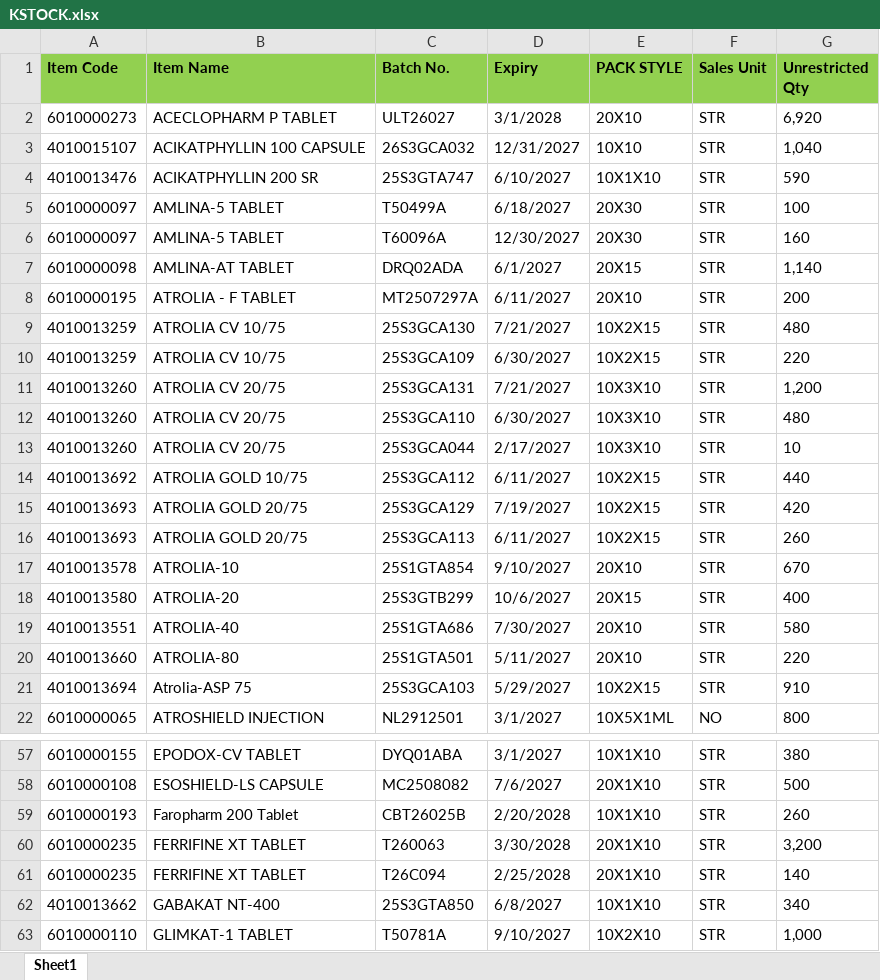
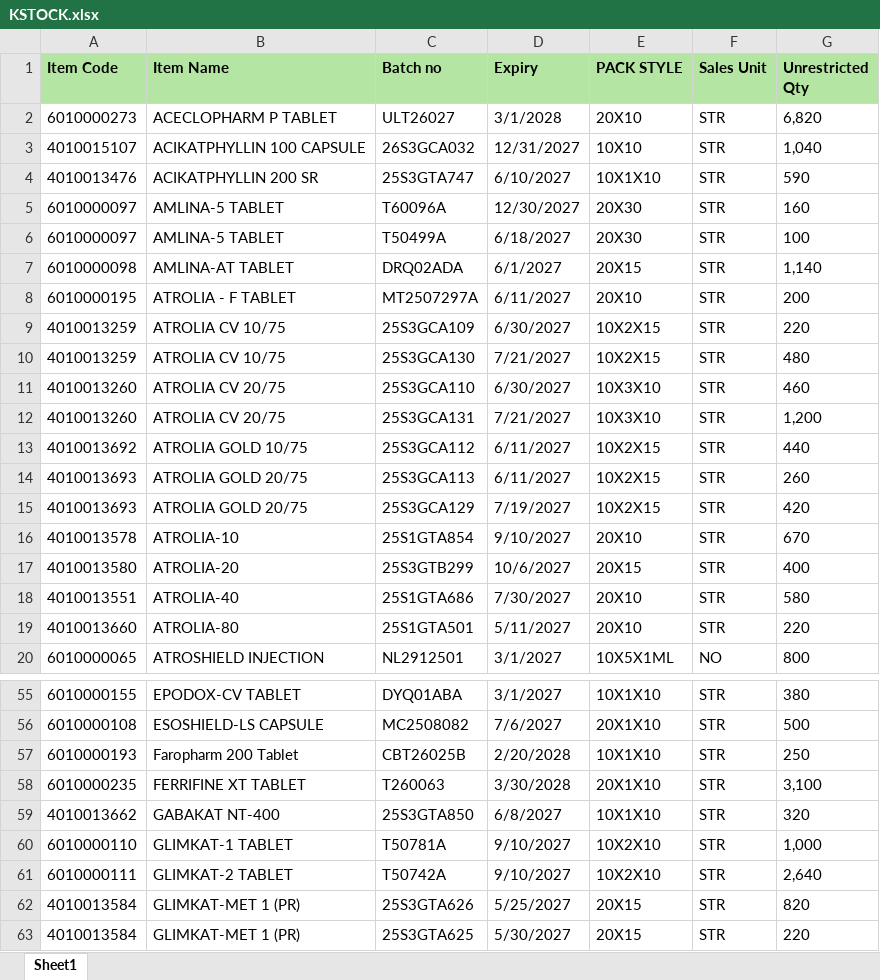
Before and after one commit to ishwarpharma/kemsyn, an Excel workbook: KSTOCK.xlsx, sheet Sheet1, drawn as a sheet; only a part is shown, gaps mark what is left out; the shorter side is filled out with more unchanged rows; values as stored, in another font and other column widths than the file's, no borders; removed rows and columns are numbered as before the commit, all else as after; the diff covers the shown part only; the diff names each change by its address in the sheet, - before the commit and + after, or states it on an @@ line.

Commit message:
Add files via upload

```diff
--- a/KSTOCK.xlsx (sheet Sheet1)
+++ b/KSTOCK.xlsx (sheet Sheet1)
-A1:G1 fill: #92D050
+A1:G1 fill: #B4E5A2
-C1: Batch No.
+C1: Batch no
-G2 (Unrestricted Qty): 6,920
+G2 (Unrestricted Qty): 6,820
@@ row 6 moved to row 5: 6010000097 @@
+row 9: 4010013259 | ATROLIA CV 10/75 | 25S3GCA109 | 6/30/2027 | 10X2X15 | STR | 220
-A11 (Item Code): 4010013259
+A11 (Item Code): 4010013260
-B11 (Item Name): ATROLIA CV 10/75
+B11 (Item Name): ATROLIA CV 20/75
-C11 (Batch no): 25S3GCA109
+C11 (Batch no): 25S3GCA110
-E11 (PACK STYLE): 10X2X15
+E11 (PACK STYLE): 10X3X10
-G11 (Unrestricted Qty): 220
+G11 (Unrestricted Qty): 460
-row 12: 4010013260 | ATROLIA CV 20/75 | 25S3GCA110 | 6/30/2027 | 10X3X10 | STR | 480
-row 13: 4010013260 | ATROLIA CV 20/75 | 25S3GCA044 | 2/17/2027 | 10X3X10 | STR | 10
@@ row 16 moved to row 14: 4010013693 @@
-row 21: 4010013694 | Atrolia-ASP 75 | 25S3GCA103 | 5/29/2027 | 10X2X15 | STR | 910
-G57 (Unrestricted Qty): 260
+G57 (Unrestricted Qty): 250
-G58 (Unrestricted Qty): 3,200
+G58 (Unrestricted Qty): 3,100
-row 61: 6010000235 | FERRIFINE XT TABLET | T26C094 | 2/25/2028 | 20X1X10 | STR | 140
-G59 (Unrestricted Qty): 340
+G59 (Unrestricted Qty): 320
```
Also changed, not shown: 2 removed rows, 3 moved rows and 27 edited cells elsewhere in this sheet.
